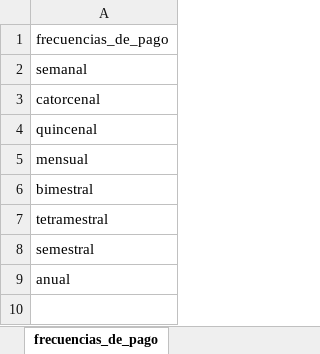
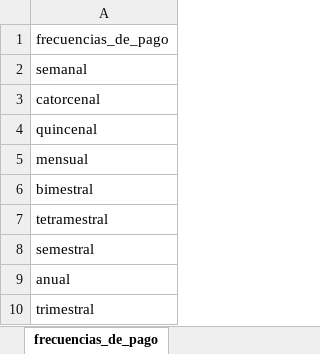
Before and after one commit to dehercar/finance_manager, an Excel workbook: david_finance.xlsx, sheet frecuencias_de_pago, drawn as a sheet; values as stored, in another font and other column widths than the file's, no borders; table styles not drawn; the diff names each change by its address in the sheet, - before the commit and + after, or states it on an @@ line.

```diff
--- a/david_finance.xlsx (sheet frecuencias_de_pago)
+++ b/david_finance.xlsx (sheet frecuencias_de_pago)
+row 10: trimestral
```
Also changed, not shown: sheet nueva_deuda_a_plazos, sheet nuevo_cargo_recurrente, sheet registro_de_cargos, sheet tarjetas_de_credito, other sheet tabs, 8 other files.
